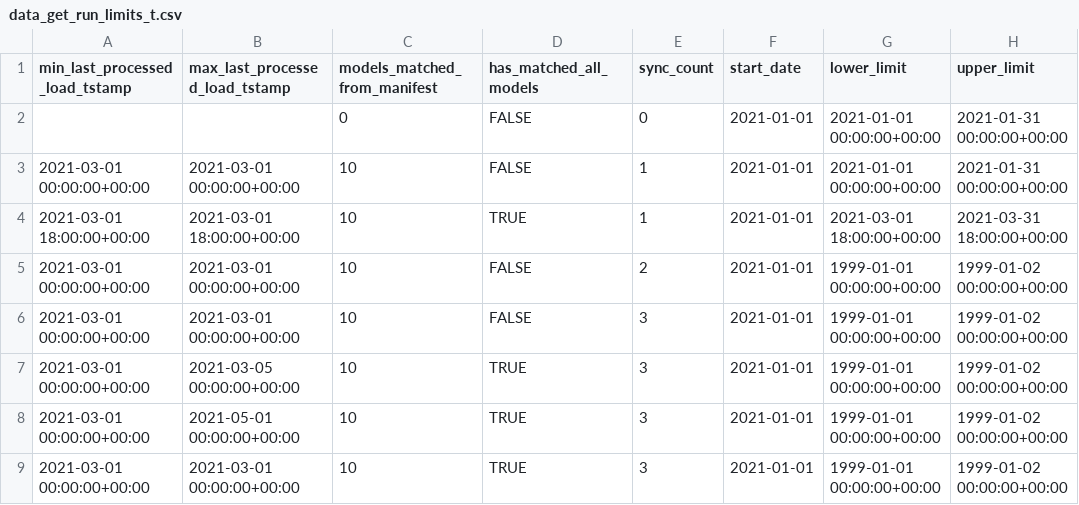
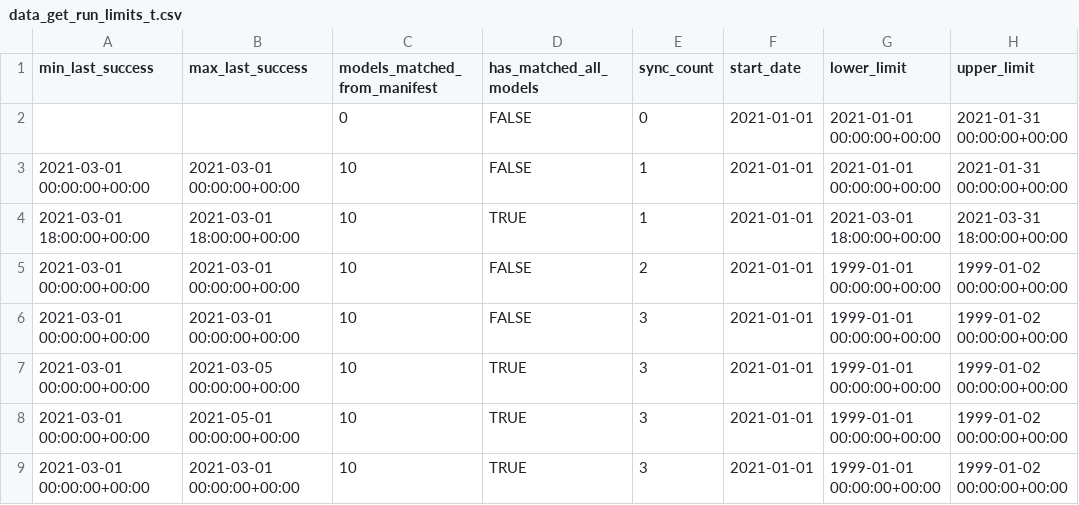
Before and after one commit to snowplow/dbt-snowplow-utils, a CSV file: integration_tests/data/incremental_hooks/data_get_run_limits_t.csv, drawn as a sheet.

```diff
--- a/integration_tests/data/incremental_hooks/data_get_run_limits_t.csv
+++ b/integration_tests/data/incremental_hooks/data_get_run_limits_t.csv
@@ -1,2 +1,2 @@
-min_last_processed_load_tstamp,max_last_processed_load_tstamp,models_matched_from_manifest,has_matched_all_models,sync_count,start_date,lower_limit,upper_limit
+min_last_success,max_last_success,models_matched_from_manifest,has_matched_all_models,sync_count,start_date,lower_limit,upper_limit
 ,,0,FALSE,0,2021-01-01,2021-01-01 00:00:00+00:00,2021-01-31 00:00:00+00:00
```
Also changed, not shown: integration_tests/data/incremental_hooks/data_get_incremental_manifest_status_t.csv, integration_tests/data/incremental_hooks/data_get_incremental_manifest_status_t_expected.csv, 8 other files.
